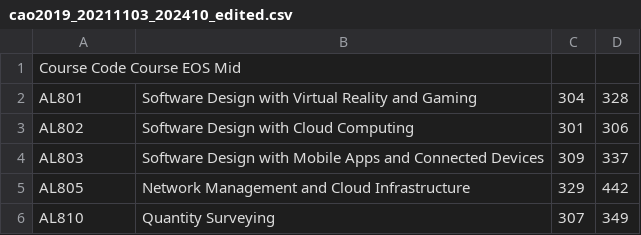
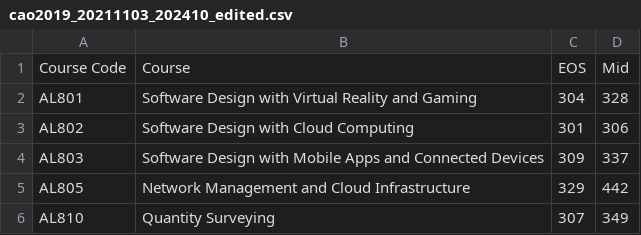
Before and after one commit to SarahMcN25/fundamentals, a CSV file: data/cao2019_20211103_202410_edited.csv, drawn as a sheet; only a part is shown; removed rows and columns are numbered as before the commit, all else as after; the diff names each change by its address in the sheet, - before the commit and + after, or states it on an @@ line.

Commit message:
fixed column headings 2019

```diff
--- a/data/cao2019_20211103_202410_edited.csv
+++ b/data/cao2019_20211103_202410_edited.csv
-row 1: Course Code Course EOS Mid
+row 1: Course Code | Course | EOS | Mid
```
Also changed, not shown: 3 other files.
